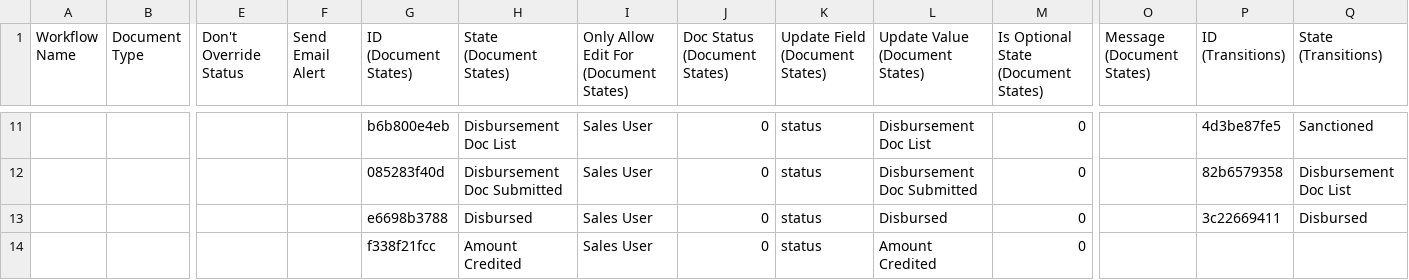
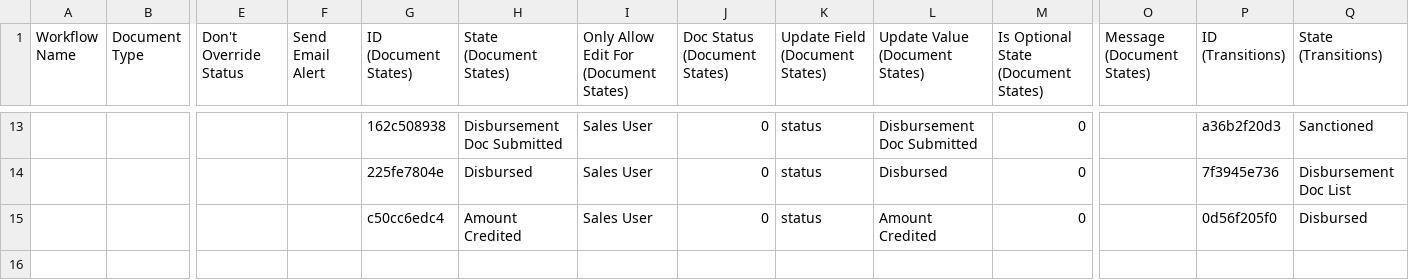
Before and after one commit to harishtanwar4847/switch-my-loan, a CSV file: switch_my_loan/patches/lead_workflow1/lead_workflow.csv, drawn as a sheet; only a part is shown, gaps mark what is left out; removed rows and columns are numbered as before the commit, all else as after; rows hold the shown columns only; the diff covers the shown part only; the diff names each change by its address in the sheet, - before the commit and + after, or states it on an @@ line.

```diff
--- a/switch_my_loan/patches/lead_workflow1/lead_workflow.csv
+++ b/switch_my_loan/patches/lead_workflow1/lead_workflow.csv
-G13 (ID (Document States)): b6b800e4eb
+G13 (ID (Document States)): 162c508938
-H13 (State (Document States)): Disbursement Doc List
+H13 (State (Document States)): Disbursement Doc Submitted
-L13 (Update Value (Document States)): Disbursement Doc List
+L13 (Update Value (Document States)): Disbursement Doc Submitted
-P13 (ID (Transitions)): 4d3be87fe5
+P13 (ID (Transitions)): a36b2f20d3
-G14 (ID (Document States)): 085283f40d
+G14 (ID (Document States)): 225fe7804e
-H14 (State (Document States)): Disbursement Doc Submitted
+H14 (State (Document States)): Disbursed
-L14 (Update Value (Document States)): Disbursement Doc Submitted
+L14 (Update Value (Document States)): Disbursed
-P14 (ID (Transitions)): 82b6579358
+P14 (ID (Transitions)): 7f3945e736
-G15 (ID (Document States)): e6698b3788
+G15 (ID (Document States)): c50cc6edc4
-H15 (State (Document States)): Disbursed
+H15 (State (Document States)): Amount Credited
-L15 (Update Value (Document States)): Disbursed
+L15 (Update Value (Document States)): Amount Credited
-P15 (ID (Transitions)): 3c22669411
+P15 (ID (Transitions)): 0d56f205f0
-row 14:  |  |  |  | f338f21fcc | Amount Credited | Sales User | 0 | status | Amount Credited | 0
```
Also changed, not shown: 2 added rows and 30 edited cells elsewhere in this file, 13 other files.
